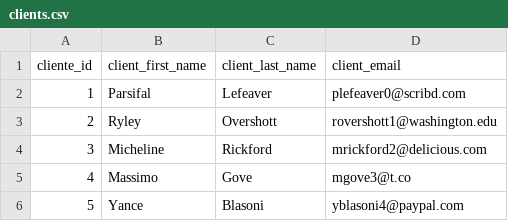
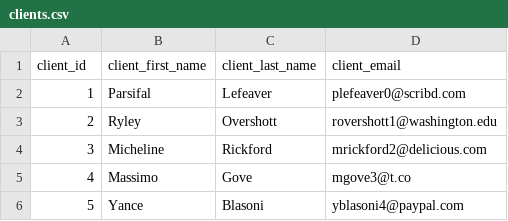
Before and after one commit to marcusvdemoura/2021247-ca1-datastructures, a CSV file: clients.csv, drawn as a sheet; only a part is shown.

```diff
--- a/clients.csv
+++ b/clients.csv
@@ -1,2 +1,2 @@
-cliente_id, client_first_name, client_last_name, client_email
+client_id, client_first_name, client_last_name, client_email
 1,Parsifal,Lefeaver,plefeaver0@scribd.com
```
Also changed, not shown: waiting list.csv, 5 other files.
